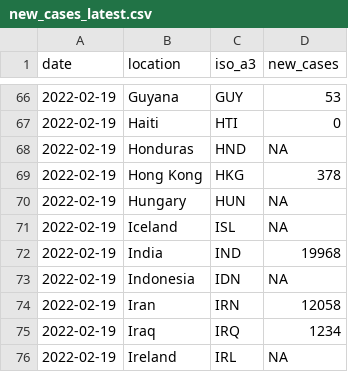
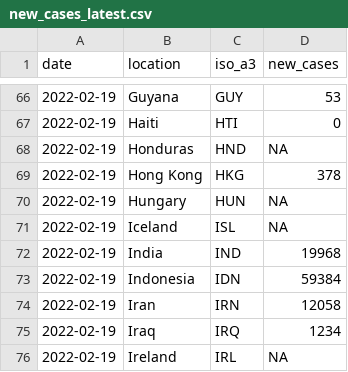
Before and after one commit to pixgarden/scrape-automation, a CSV file: new_cases_latest.csv, drawn as a sheet; only a part is shown, gaps mark what is left out.

```diff
--- a/new_cases_latest.csv
+++ b/new_cases_latest.csv
@@ -72,3 +72,3 @@ date,location,iso_a3,new_cases
 2022-02-19,India,IND,19968
-2022-02-19,Indonesia,IDN,NA
+2022-02-19,Indonesia,IDN,59384
 2022-02-19,Iran,IRN,12058
```
Also changed, not shown: impact_regime.csv, speed_data_latest.csv, 2 other files.
